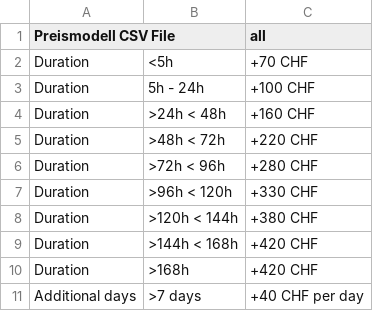
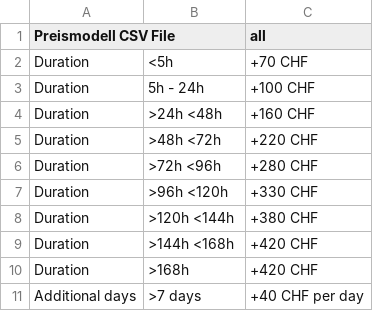
Before and after one commit to planyo1/planyo, a CSV file: Preismodell5.csv, drawn as a sheet.

Commit message:
Add files via upload

```diff
--- a/Preismodell5.csv
+++ b/Preismodell5.csv
@@ -3,8 +3,8 @@ Duration,<5h,+70 CHF
 Duration,5h - 24h,+100 CHF
-Duration,>24h < 48h,+160 CHF
-Duration,>48h < 72h,+220 CHF
-Duration,>72h < 96h,+280 CHF
-Duration,>96h < 120h,+330 CHF
-Duration,>120h < 144h,+380 CHF
-Duration,>144h < 168h,+420 CHF
+Duration,>24h <48h,+160 CHF
+Duration,>48h <72h,+220 CHF
+Duration,>72h <96h,+280 CHF
+Duration,>96h <120h,+330 CHF
+Duration,>120h <144h,+380 CHF
+Duration,>144h <168h,+420 CHF
 Duration, >168h,+420 CHF
```
